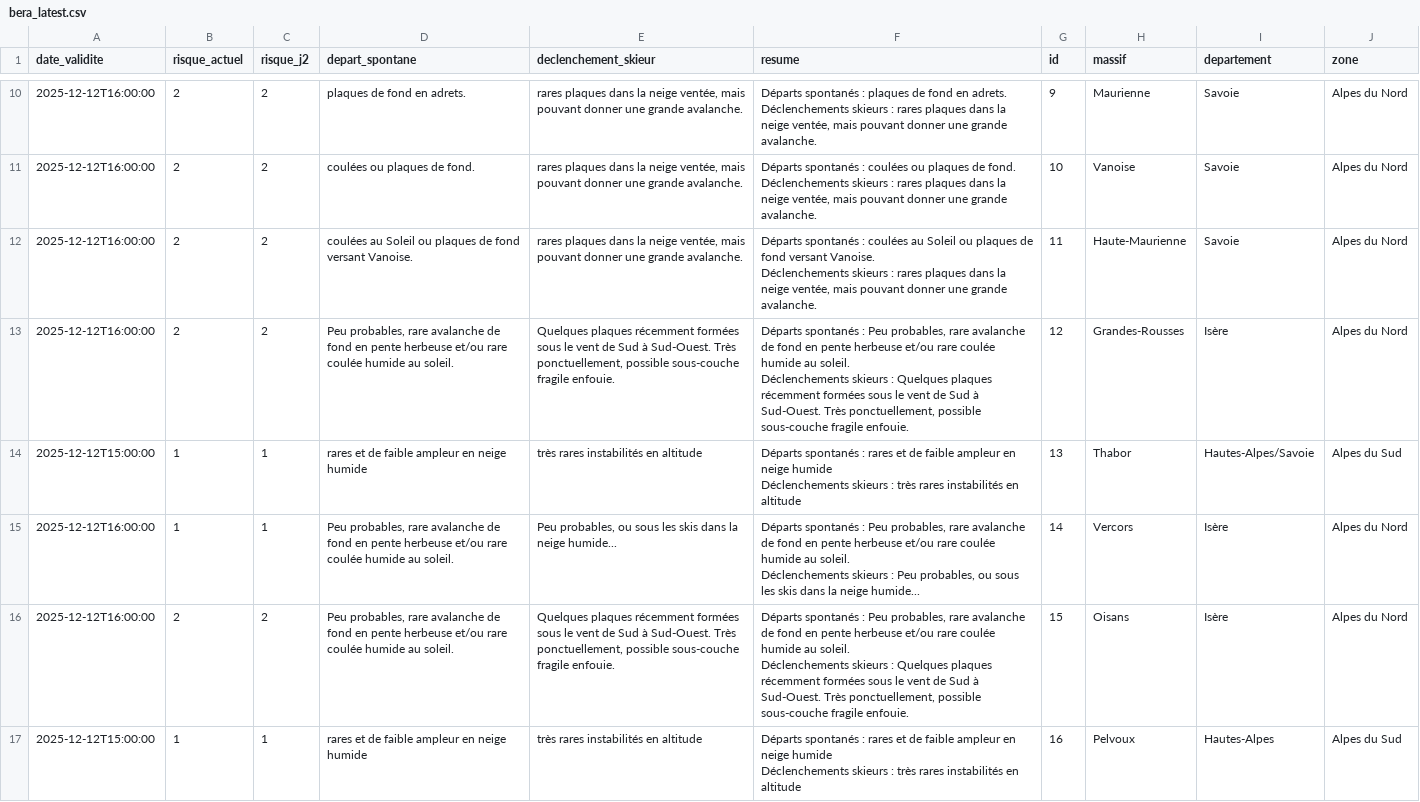
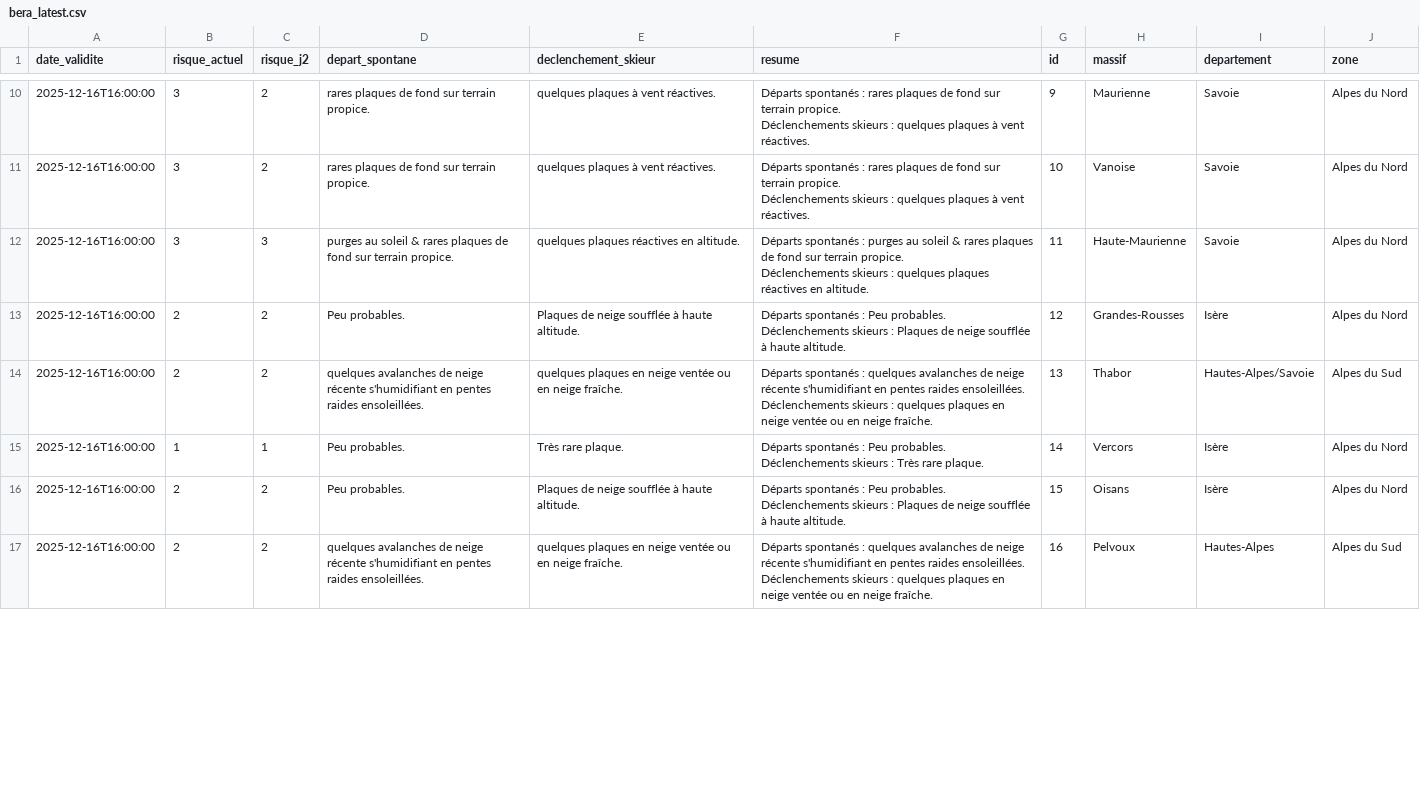
Before and after one commit to Tinevagio/Ski-touring-live, a CSV file: data/bera_latest.csv, drawn as a sheet; only a part is shown, gaps mark what is left out; ↵ is a line break in a cell; the diff covers the shown part only; the diff names each change by its address in the sheet, - before the commit and + after, or states it on an @@ line.

```diff
--- a/data/bera_latest.csv
+++ b/data/bera_latest.csv
-A10:A13 (date_validite): 2025-12-12T16:00:00
+A10:A13 (date_validite): 2025-12-16T16:00:00
-B10:B12 (risque_actuel): 2
+B10:B12 (risque_actuel): 3
-D10 (depart_spontane): plaques de fond en adrets.
+D10 (depart_spontane): rares plaques de fond sur terrain propice.
-E10:E11 (declenchement_skieur): rares plaques dans la neige ventée, mais pouvant donner une grande avalanche.
+E10:E11 (declenchement_skieur): quelques plaques à vent réactives.
-F10 (resume): …spontanés : plaques de fond en adrets. ↵ Déclenchements skieurs : rares plaques dans la neige ventée, mais pouvant donner une grande avalanche.
+F10 (resume): …spontanés : rares plaques de fond sur terrain propice. ↵ Déclenchements skieurs : quelques plaques à vent réactives.
-D11 (depart_spontane): coulées ou plaques de fond.
+D11 (depart_spontane): rares plaques de fond sur terrain propice.
-F11 (resume): …spontanés : coulées ou plaques de fond. ↵ Déclenchements skieurs : rares plaques dans la neige ventée, mais pouvant donner une grande avalanche.
+F11 (resume): …spontanés : rares plaques de fond sur terrain propice. ↵ Déclenchements skieurs : quelques plaques à vent réactives.
-C12 (risque_j2): 2
+C12 (risque_j2): 3
-D12 (depart_spontane): coulées au Soleil ou plaques de fond versant Vanoise.
+D12 (depart_spontane): purges au soleil & rares plaques de fond sur terrain propice.
-E12 (declenchement_skieur): rares plaques dans la neige ventée, mais pouvant donner une grande avalanche.
+E12 (declenchement_skieur): quelques plaques réactives en altitude.
-F12 (resume): …spontanés : coulées au Soleil ou plaques de fond versant Vanoise. ↵ Déclenchements skieurs : rares plaques dans la neige ventée, mais pouvant donner une grande avalanche.
+F12 (resume): …spontanés : purges au soleil & rares plaques de fond sur terrain propice. ↵ Déclenchements skieurs : quelques plaques réactives en altitude.
-D13 (depart_spontane): Peu probables, rare avalanche de fond en pente herbeuse et/ou rare coulée humide au soleil.
+D13 (depart_spontane): Peu probables.
-E13 (declenchement_skieur): Quelques plaques récemment formées sous le vent de Sud à Sud-Ouest. Très ponctuellement, possible sous-couche fragile enfouie.
+E13 (declenchement_skieur): Plaques de neige soufflée à haute altitude.
-F13 (resume): …: Peu probables, rare avalanche de fond en pente herbeuse et/ou rare coulée humide au soleil. ↵ Déclenchements skieurs : Quelques plaques récemment formées sous le vent de Sud à Sud-Ouest. Très ponctuellement, possible sous-couche fragile enfouie.
+F13 (resume): …: Peu probables. ↵ Déclenchements skieurs : Plaques de neige soufflée à haute altitude.
-A14 (date_validite): 2025-12-12T15:00:00
+A14 (date_validite): 2025-12-16T16:00:00
-B14 (risque_actuel): 1
+B14 (risque_actuel): 2
-C14 (risque_j2): 1
+C14 (risque_j2): 2
-D14 (depart_spontane): rares et de faible ampleur en neige humide
+D14 (depart_spontane): quelques avalanches de neige récente s'humidifiant en pentes raides ensoleillées.
-E14 (declenchement_skieur): très rares instabilités en altitude
+E14 (declenchement_skieur): quelques plaques en neige ventée ou en neige fraîche.
-F14 (resume): …spontanés : rares et de faible ampleur en neige humide ↵ Déclenchements skieurs : très rares instabilités en altitude
+F14 (resume): …spontanés : quelques avalanches de neige récente s'humidifiant en pentes raides ensoleillées. ↵ Déclenchements skieurs : quelques plaques en neige ventée ou en neige fraîche.
-A15:A16 (date_validite): 2025-12-12T16:00:00
+A15:A16 (date_validite): 2025-12-16T16:00:00
-D15:D16 (depart_spontane): Peu probables, rare avalanche de fond en pente herbeuse et/ou rare coulée humide au soleil.
+D15:D16 (depart_spontane): Peu probables.
-E15 (declenchement_skieur): Peu probables, ou sous les skis dans la neige humide...
+E15 (declenchement_skieur): Très rare plaque.
-F15 (resume): …: Peu probables, rare avalanche de fond en pente herbeuse et/ou rare coulée humide au soleil. ↵ Déclenchements skieurs : Peu probables, ou sous les skis dans la neige humide...
+F15 (resume): …: Peu probables. ↵ Déclenchements skieurs : Très rare plaque.
-E16 (declenchement_skieur): Quelques plaques récemment formées sous le vent de Sud à Sud-Ouest. Très ponctuellement, possible sous-couche fragile enfouie.
+E16 (declenchement_skieur): Plaques de neige soufflée à haute altitude.
-F16 (resume): …: Peu probables, rare avalanche de fond en pente herbeuse et/ou rare coulée humide au soleil. ↵ Déclenchements skieurs : Quelques plaques récemment formées sous le vent de Sud à Sud-Ouest. Très ponctuellement, possible sous-couche fragile enfouie.
+F16 (resume): …: Peu probables. ↵ Déclenchements skieurs : Plaques de neige soufflée à haute altitude.
-A17 (date_validite): 2025-12-12T15:00:00
+A17 (date_validite): 2025-12-16T16:00:00
-B17 (risque_actuel): 1
+B17 (risque_actuel): 2
-C17 (risque_j2): 1
+C17 (risque_j2): 2
-D17 (depart_spontane): rares et de faible ampleur en neige humide
+D17 (depart_spontane): quelques avalanches de neige récente s'humidifiant en pentes raides ensoleillées.
-E17 (declenchement_skieur): très rares instabilités en altitude
+E17 (declenchement_skieur): quelques plaques en neige ventée ou en neige fraîche.
-F17 (resume): …spontanés : rares et de faible ampleur en neige humide ↵ Déclenchements skieurs : très rares instabilités en altitude
+F17 (resume): …spontanés : quelques avalanches de neige récente s'humidifiant en pentes raides ensoleillées. ↵ Déclenchements skieurs : quelques plaques en neige ventée ou en neige fraîche.
```
Also changed, not shown: 134 edited cells elsewhere in this file, 6 other files.
